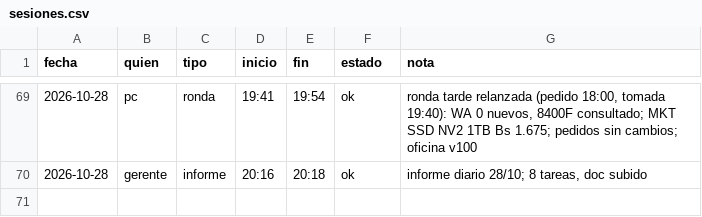
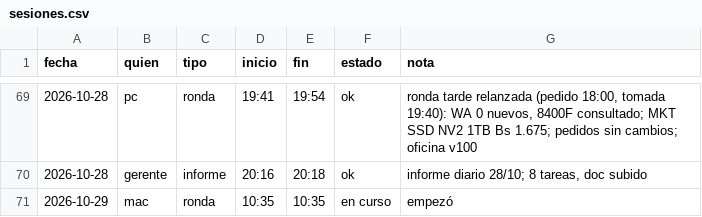
Before and after one commit to Santi491/Claude-, a CSV file: sesiones.csv, drawn as a sheet; only a part is shown, gaps mark what is left out; the diff names each change by its address in the sheet, - before the commit and + after, or states it on an @@ line.

Commit message:
Sesión: mac empezó la ronda

```diff
--- a/sesiones.csv
+++ b/sesiones.csv
+row 71: 2026-10-29 | mac | ronda | 10:35 | 10:35 | en curso | empezó
```
